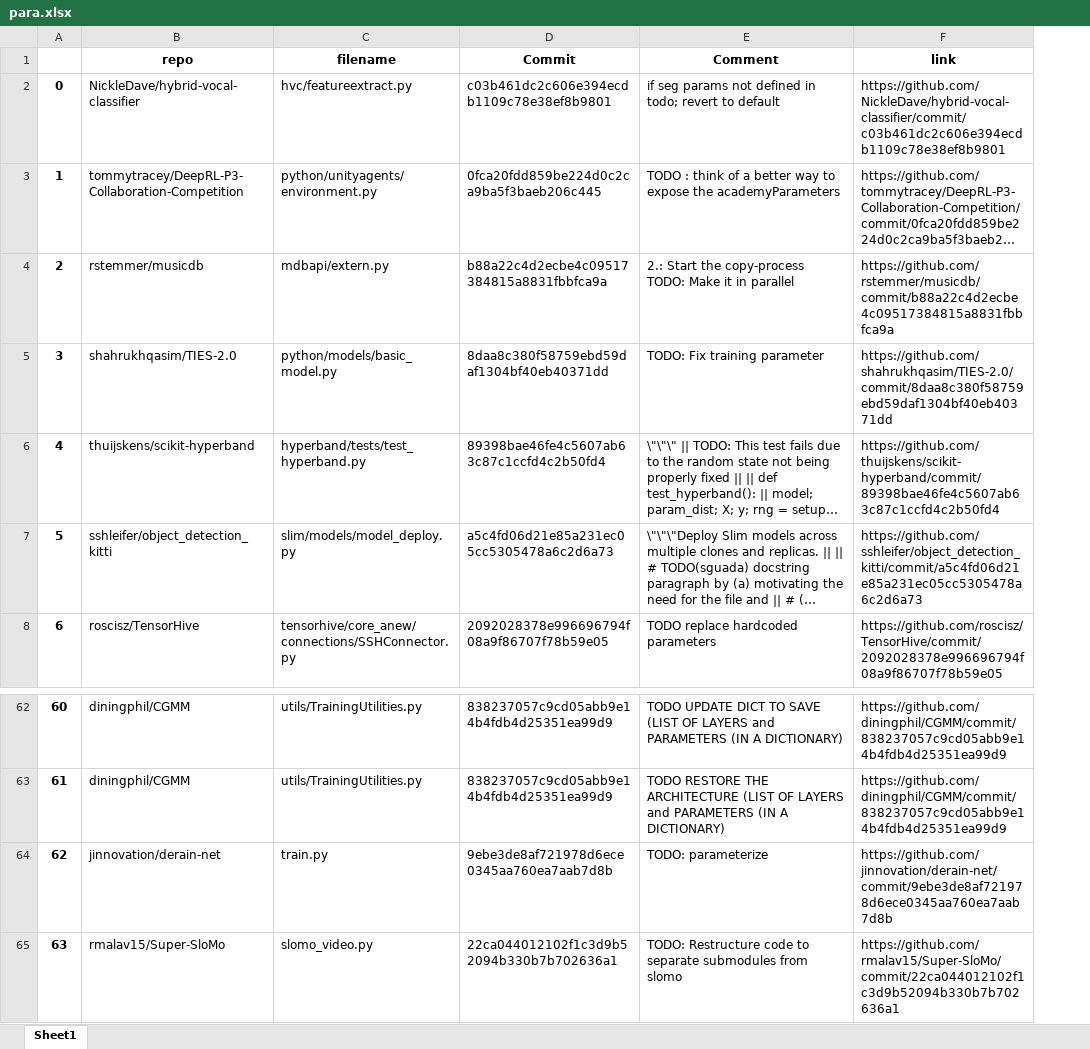
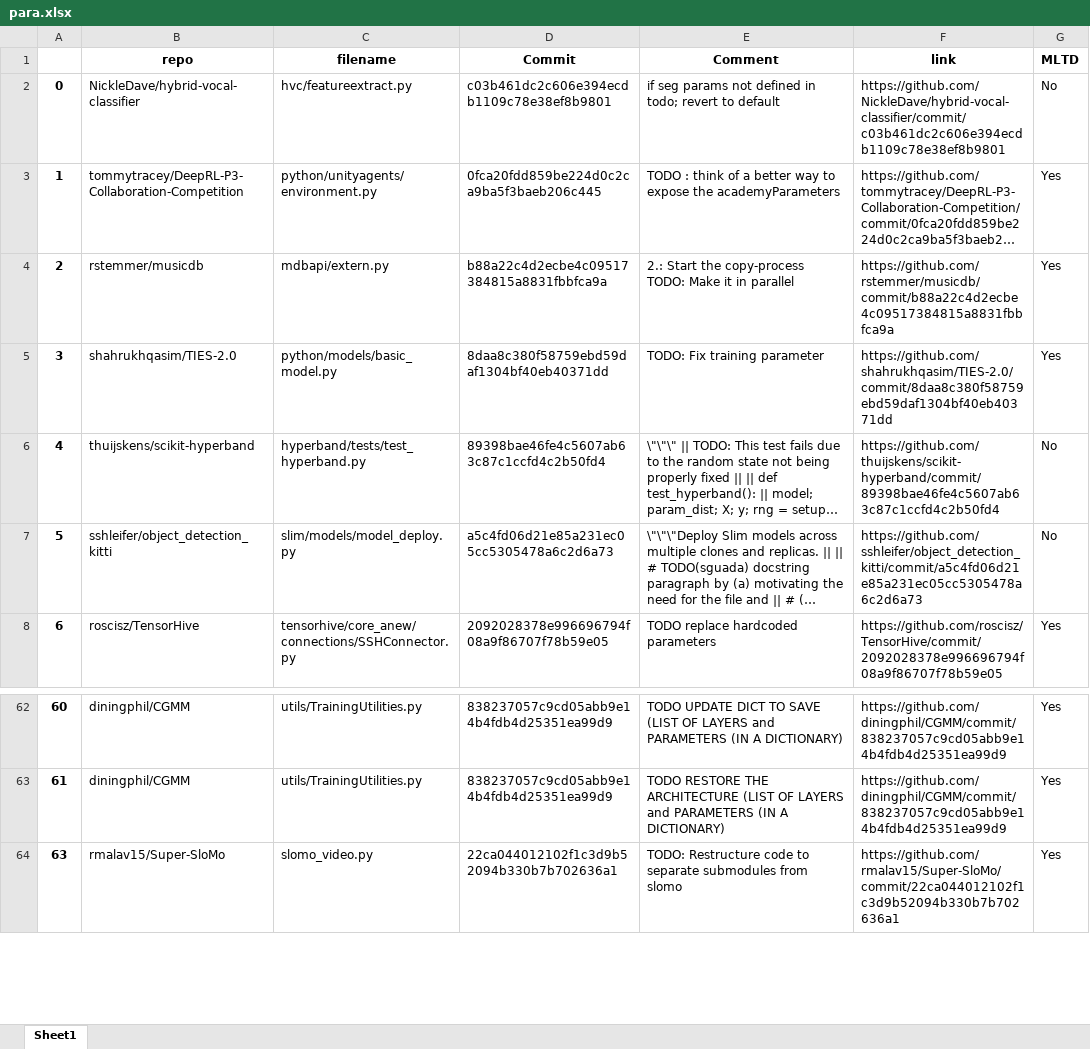
Before and after one commit to pranav-nair-rit/DSCIADS2-CAP-OP, an Excel workbook: All_Data/para.xlsx, sheet Sheet1, drawn as a sheet; only a part is shown, gaps mark what is left out; long unchanged cells end in …; values as stored, in another font and other column widths than the file's, no borders; removed rows and columns are numbered as before the commit, all else as after; the diff names each change by its address in the sheet, - before the commit and + after, or states it on an @@ line.

```diff
--- a/All_Data/para.xlsx (sheet Sheet1)
+++ b/All_Data/para.xlsx (sheet Sheet1)
+column G (MLTD), rows 2-8: No | Yes | Yes | Yes | No | No | Yes; rows 62-64: all Yes
-row 64: 62 | jinnovation/derain-net | train.py | 9ebe3de8af721978d6ece0345aa760ea7aab7d8b | TODO: parameterize | https://github.com/jinnovation/derain-net/commit/9ebe3de8af721978d6ece0345aa760ea7aab7d8b
```
Also changed, not shown: All_Data/Epoch.xlsx, All_Data/batch.xlsx, 22 other files.
